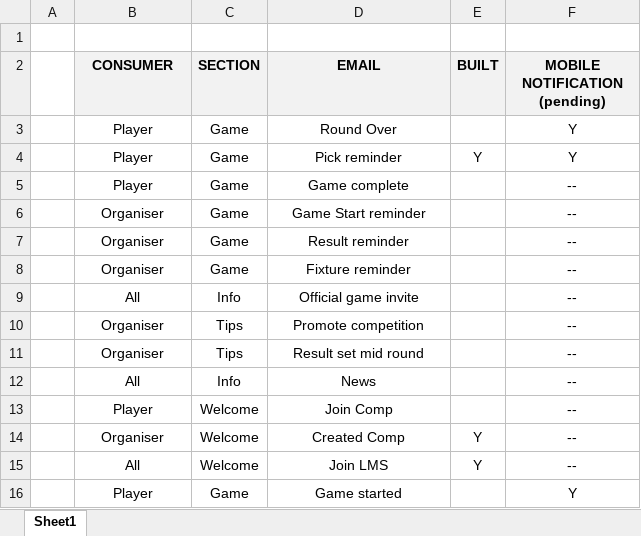
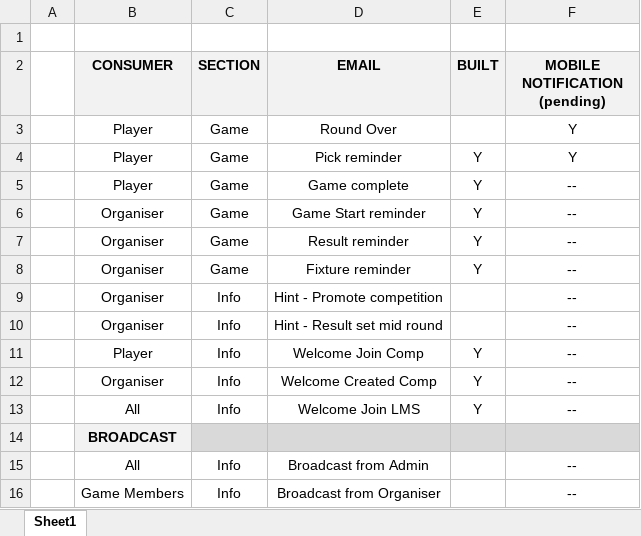
Before and after one commit to noodev8/lmslocal, an Excel workbook: docs/email/email-outline.xlsx, sheet Sheet1, drawn as a sheet; values as stored, in another font and other column widths than the file's, no borders; removed rows and columns are numbered as before the commit, all else as after; the diff names each change by its address in the sheet, - before the commit and + after, or states it on an @@ line.

```diff
--- a/docs/email/email-outline.xlsx (sheet Sheet1)
+++ b/docs/email/email-outline.xlsx (sheet Sheet1)
-E5:E8 (BUILT): (empty)
+E5:E8 (BUILT): Y
-row 9:  | All | Info | Official game invite |  | --
-C9:C10 (SECTION): Tips
+C9:C10 (SECTION): Info
-D9 (EMAIL): Promote competition
+D9 (EMAIL): Hint - Promote competition
-D10 (EMAIL): Result set mid round
+D10 (EMAIL): Hint - Result set mid round
-row 12:  | All | Info | News |  | --
-row 13:  | Player | Welcome | Join Comp |  | --
+row 11:  | Player | Info | Welcome Join Comp | Y | --
-C12:C13 (SECTION): Welcome
+C12:C13 (SECTION): Info
-D12 (EMAIL): Created Comp
+D12 (EMAIL): Welcome Created Comp
-D13 (EMAIL): Join LMS
+D13 (EMAIL): Welcome Join LMS
-row 16:  | Player | Game | Game started |  | Y
+row 14:  | BROADCAST
+row 15:  | All | Info | Broadcast from Admin |  | --
+row 16:  | Game Members | Info | Broadcast from Organiser |  | --
```
Also changed, not shown: 11 other files.
